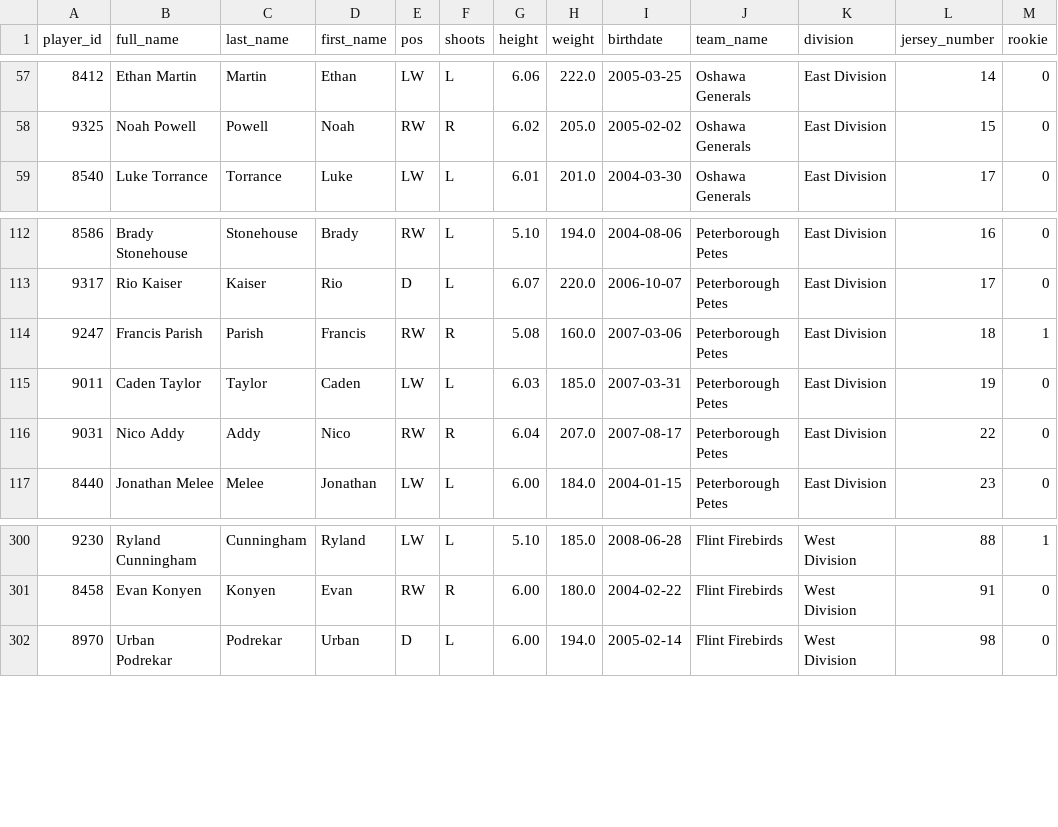
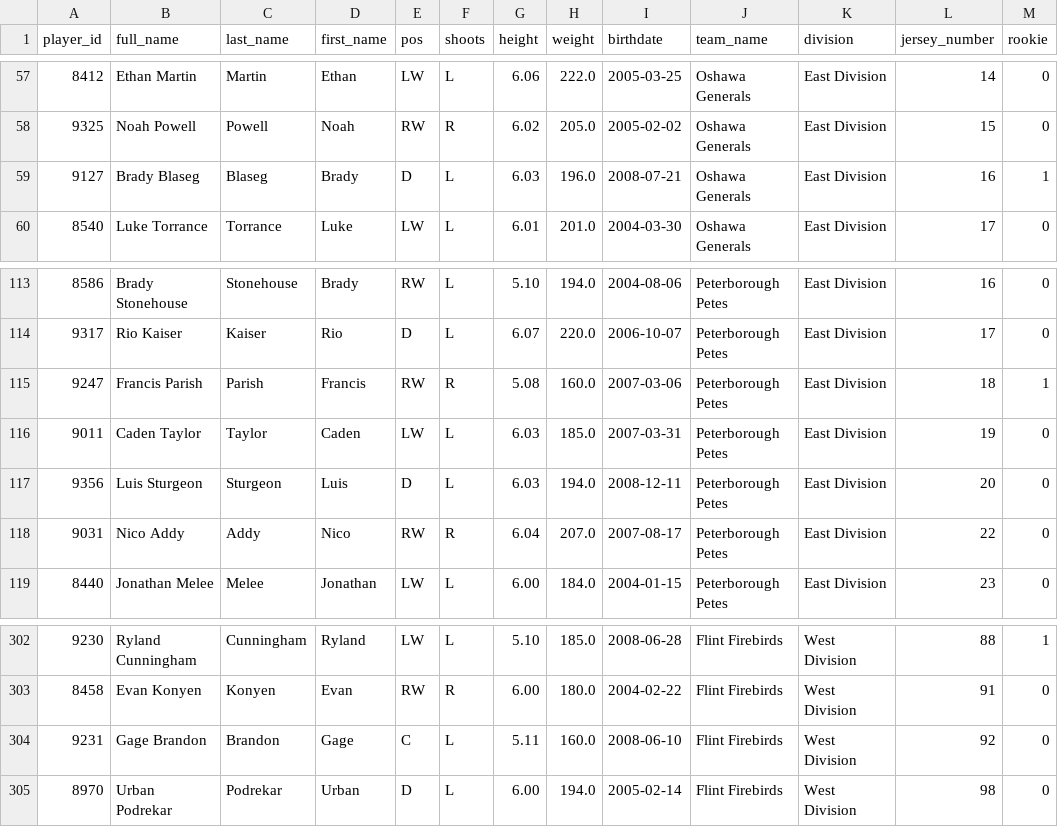
Before and after one commit to NoahCornish/ohlpredictor, a CSV file: docs/OHL_ROSTERS/OHL_ROSTERS_2024_2025.csv, drawn as a sheet; only a part is shown, gaps mark what is left out.

```diff
--- a/docs/OHL_ROSTERS/OHL_ROSTERS_2024_2025.csv
+++ b/docs/OHL_ROSTERS/OHL_ROSTERS_2024_2025.csv
@@ -58,2 +58,3 @@ player_id,full_name,last_name,first_name,pos,shoots,height,weight,birthdate,team
 9325,Noah Powell,Powell,Noah,RW,R,6.02,205.0,2005-02-02,Oshawa Generals,East Division,15,0
+9127,Brady Blaseg,Blaseg,Brady,D,L,6.03,196.0,2008-07-21,Oshawa Generals,East Division,16,1
 8540,Luke Torrance,Torrance,Luke,LW,L,6.01,201.0,2004-03-30,Oshawa Generals,East Division,17,0
@@ -115,2 +116,3 @@ player_id,full_name,last_name,first_name,pos,shoots,height,weight,birthdate,team
 9011,Caden Taylor,Taylor,Caden,LW,L,6.03,185.0,2007-03-31,Peterborough Petes,East Division,19,0
+9356,Luis Sturgeon,Sturgeon,Luis,D,L,6.03,194.0,2008-12-11,Peterborough Petes,East Division,20,0
 9031,Nico Addy,Addy,Nico,RW,R,6.04,207.0,2007-08-17,Peterborough Petes,East Division,22,0
@@ -301,2 +303,3 @@ player_id,full_name,last_name,first_name,pos,shoots,height,weight,birthdate,team
 8458,Evan Konyen,Konyen,Evan,RW,R,6.00,180.0,2004-02-22,Flint Firebirds,West Division,91,0
+9231,Gage Brandon,Brandon,Gage,C,L,5.11,160.0,2008-06-10,Flint Firebirds,West Division,92,0
 8970,Urban Podrekar,Podrekar,Urban,D,L,6.00,194.0,2005-02-14,Flint Firebirds,West Division,98,0
```
Also changed, not shown: docs/OHL_ROSTERS/Flint_Firebirds.csv, docs/OHL_ROSTERS/Oshawa_Generals.csv, 56 other files.
